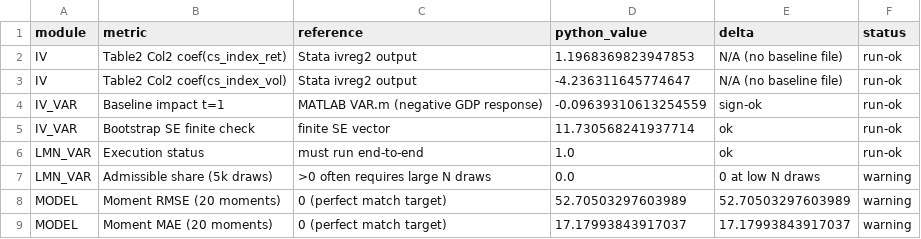
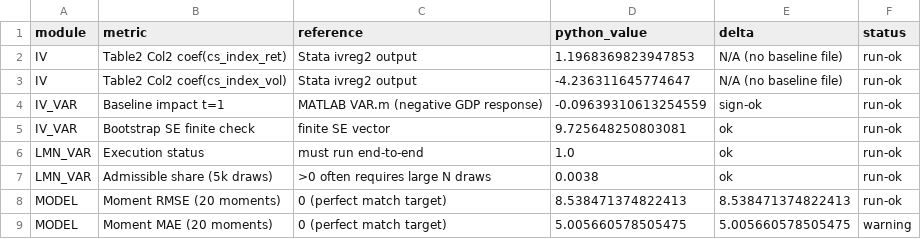
Before and after one commit to IFifififif/uncertainty-disasters, a CSV file: output/quick_check_discrepancy.csv, drawn as a sheet.

Commit message:
Add reproducible quick-check pipeline and align model simulation path for GMM

```diff
--- a/output/quick_check_discrepancy.csv
+++ b/output/quick_check_discrepancy.csv
@@ -4,6 +4,6 @@ IV,Table2 Col2 coef(cs_index_vol),Stata ivreg2 output,-4.236311645774647,N/A (no
 IV_VAR,Baseline impact t=1,MATLAB VAR.m (negative GDP response),-0.09639310613254559,sign-ok,run-ok
-IV_VAR,Bootstrap SE finite check,finite SE vector,11.730568241937714,ok,run-ok
+IV_VAR,Bootstrap SE finite check,finite SE vector,9.725648250803081,ok,run-ok
 LMN_VAR,Execution status,must run end-to-end,1.0,ok,run-ok
-LMN_VAR,Admissible share (5k draws),>0 often requires large N draws,0.0,0 at low N draws,warning
-MODEL,Moment RMSE (20 moments),0 (perfect match target),52.70503297603989,52.70503297603989,warning
-MODEL,Moment MAE (20 moments),0 (perfect match target),17.17993843917037,17.17993843917037,warning
+LMN_VAR,Admissible share (5k draws),>0 often requires large N draws,0.0038,ok,run-ok
+MODEL,Moment RMSE (20 moments),0 (perfect match target),8.538471374822413,8.538471374822413,run-ok
+MODEL,Moment MAE (20 moments),0 (perfect match target),5.005660578505475,5.005660578505475,warning
```
Also changed, not shown: 5 other files.
